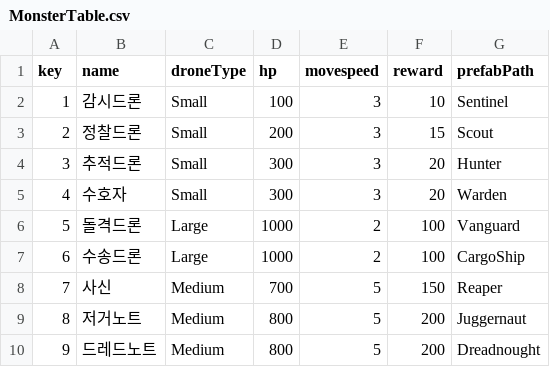
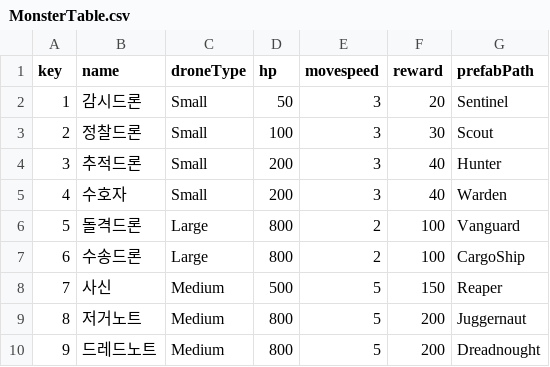
Before and after one commit to daugho/TD, a CSV file: Assets/Resources/Tables/MonsterTable.csv, drawn as a sheet.

```diff
--- a/Assets/Resources/Tables/MonsterTable.csv
+++ b/Assets/Resources/Tables/MonsterTable.csv
@@ -1,9 +1,9 @@
 key,name,droneType,hp,movespeed,reward,prefabPath
-1,감시드론,Small,100,3,10,Sentinel
-2,정찰드론,Small,200,3,15,Scout
-3,추적드론,Small,300,3,20,Hunter
-4,수호자,Small,300,3,20,Warden
-5,돌격드론,Large,1000,2,100,Vanguard
-6,수송드론,Large,1000,2,100,CargoShip
-7,사신,Medium,700,5,150,Reaper
+1,감시드론,Small,50,3,20,Sentinel
+2,정찰드론,Small,100,3,30,Scout
+3,추적드론,Small,200,3,40,Hunter
+4,수호자,Small,200,3,40,Warden
+5,돌격드론,Large,800,2,100,Vanguard
+6,수송드론,Large,800,2,100,CargoShip
+7,사신,Medium,500,5,150,Reaper
 8,저거노트,Medium,800,5,200,Juggernaut
```
Also changed, not shown: 17 other files.
